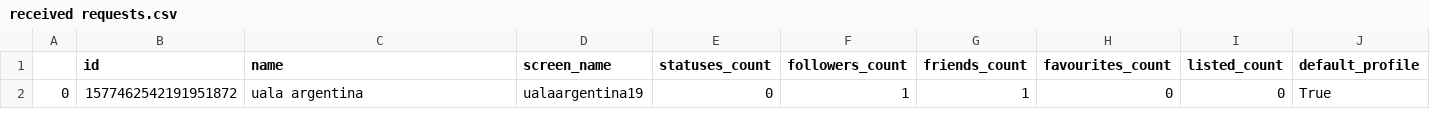
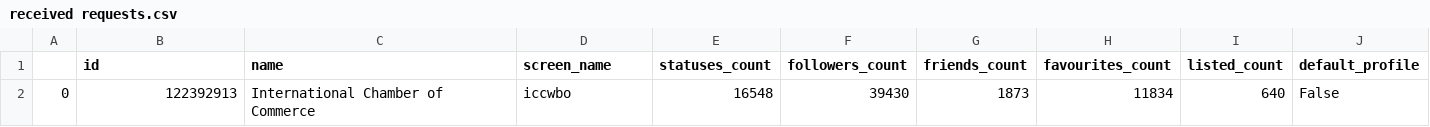
Before and after one commit to phishbusters/phishbuster-cron, a CSV file: received requests.csv, drawn as a sheet; only a part is shown; removed rows and columns are numbered as before the commit, all else as after; rows hold the shown columns only; the diff names each change by its address in the sheet, - before the commit and + after, or states it on an @@ line.

Commit message:
Adding cron for profile searching

```diff
--- a/received requests.csv
+++ b/received requests.csv
-row 2: 0 | 1577462542191951872 | uala argentina | ualaargentina19 | 0 | 1 | 1 | 0 | 0 | True
+row 2: 0 | 122392913 | International Chamber of Commerce | iccwbo | 16548 | 39430 | 1873 | 11834 | 640 | False
```
Also changed, not shown: 3 other files.
